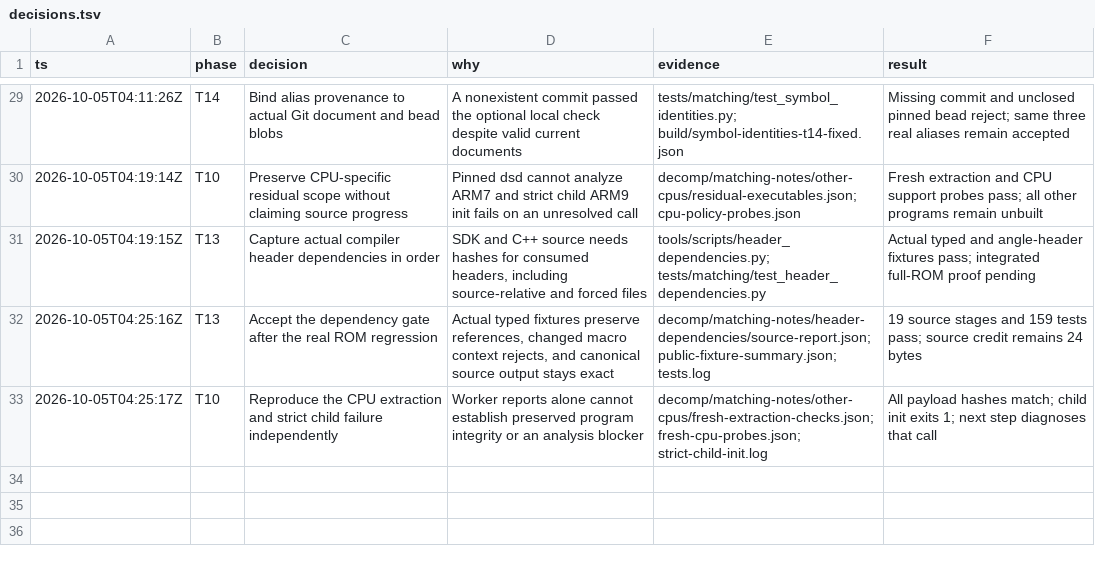
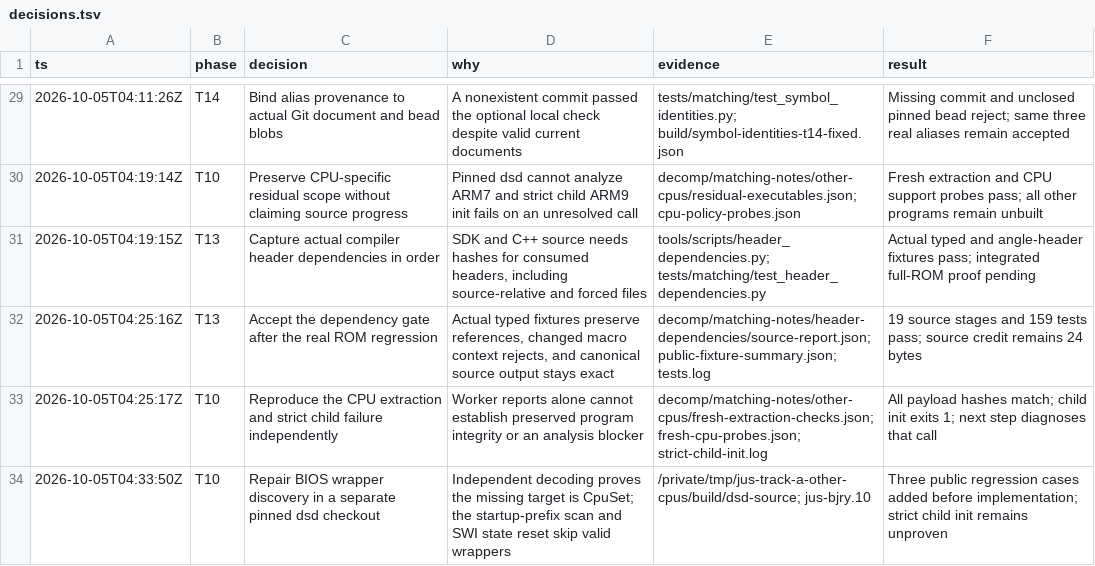
Before and after one commit to drj613/JUSDecomp, a TSV file: decomp/matching-notes/decisions.tsv, drawn as a sheet; only a part is shown, gaps mark what is left out.

Commit message:
Link completed dependency gate and record child repair scope

```diff
--- a/decomp/matching-notes/decisions.tsv
+++ b/decomp/matching-notes/decisions.tsv
@@ -33 +33,2 @@ ts	phase	decision	why	evidence	result
 2026-10-05T04:25:17Z	T10	Reproduce the CPU extraction and strict child failure independently	Worker reports alone cannot establish preserved program integrity or an analysis blocker	decomp/matching-notes/other-cpus/fresh-extraction-checks.json; fresh-cpu-probes.json; strict-child-init.log	All payload hashes match; child init exits 1; next step diagnoses that call
+2026-10-05T04:33:50Z	T10	Repair BIOS wrapper discovery in a separate pinned dsd checkout	Independent decoding proves the missing target is CpuSet; the startup-prefix scan and SWI state reset skip valid wrappers	/private/tmp/jus-track-a-other-cpus/build/dsd-source; jus-bjry.10	Three public regression cases added before implementation; strict child init remains unproven
```
Also changed, not shown: 1 other file.
